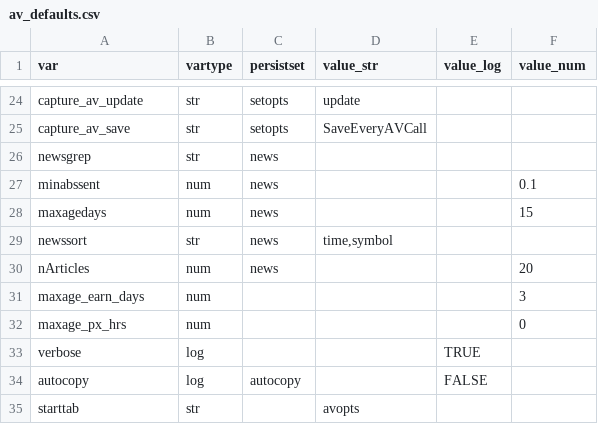
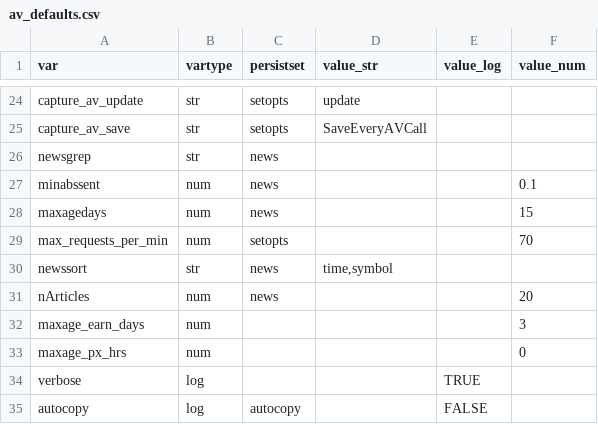
Before and after one commit to derekholmes0/alphavantagepf, a CSV file: inst/extdata/av_defaults.csv, drawn as a sheet; only a part is shown, gaps mark what is left out; the shorter side is filled out with more unchanged rows; the diff names each change by its address in the sheet, - before the commit and + after, or states it on an @@ line.

Commit message:
request pacing

```diff
--- a/inst/extdata/av_defaults.csv
+++ b/inst/extdata/av_defaults.csv
+row 29: max_requests_per_min | num | setopts |  |  | 70
```
Also changed, not shown: 35 other files.
